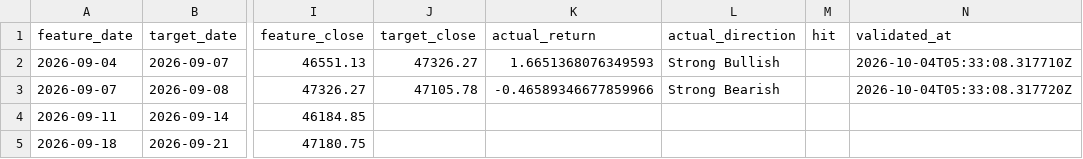
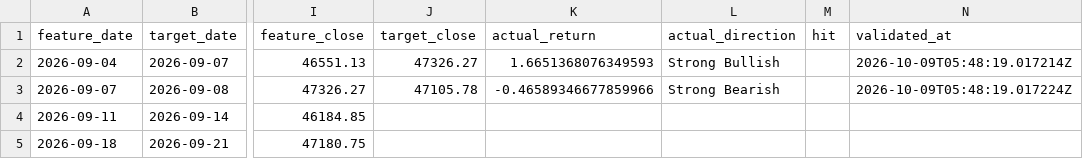
Before and after one commit to Skyripples/taiwan_stock_analysis_platform, a CSV file: data/history/rule_forecast_history.csv, drawn as a sheet; only a part is shown, gaps mark what is left out; the diff covers the shown part only; the diff names each change by its address in the sheet, - before the commit and + after, or states it on an @@ line.

```diff
--- a/data/history/rule_forecast_history.csv
+++ b/data/history/rule_forecast_history.csv
-N2 (validated_at): 2026-10-04T05:33:08.317710Z
+N2 (validated_at): 2026-10-09T05:48:19.017214Z
-N3 (validated_at): 2026-10-04T05:33:08.317720Z
+N3 (validated_at): 2026-10-09T05:48:19.017224Z
```
Also changed, not shown: 1 added row and 1 edited cell elsewhere in this file, data/history/chips_daily.csv, data/history/market_daily.csv, 39 other files.
